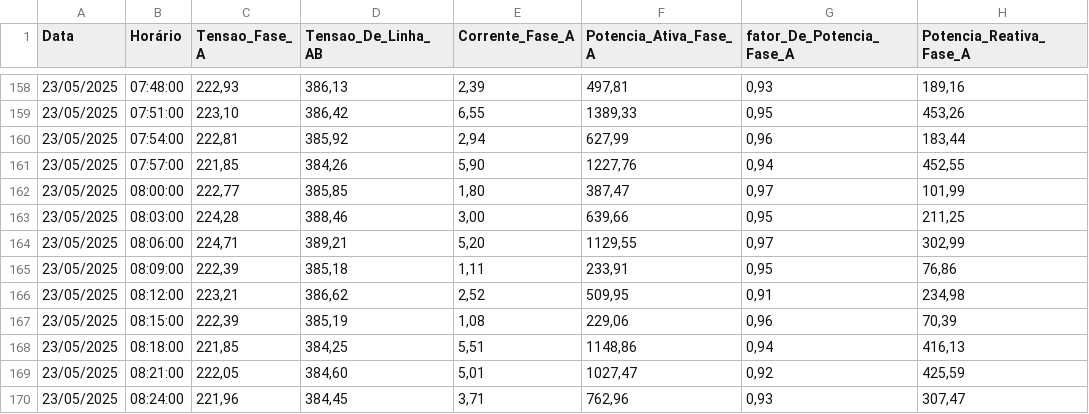
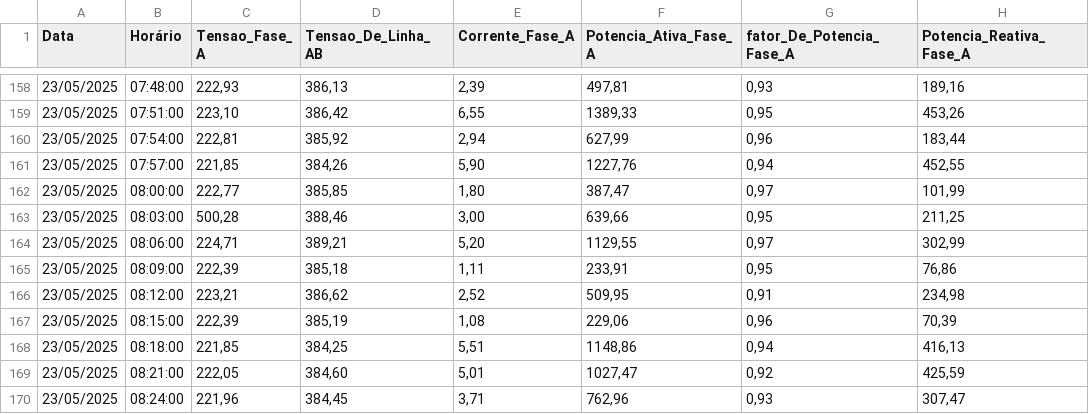
Before and after one commit to FelipeBastos12/Superviosio_medicao, a CSV file: Planilha_242_LAT - FASEA.csv, drawn as a sheet; only a part is shown, gaps mark what is left out; the diff names each change by its address in the sheet, - before the commit and + after, or states it on an @@ line.

Commit message:
Update Planilha_242_LAT - FASEA.csv

```diff
--- a/Planilha_242_LAT - FASEA.csv
+++ b/Planilha_242_LAT - FASEA.csv
-C163 (Tensao_Fase_ A): 224,28
+C163 (Tensao_Fase_ A): 500,28
```
